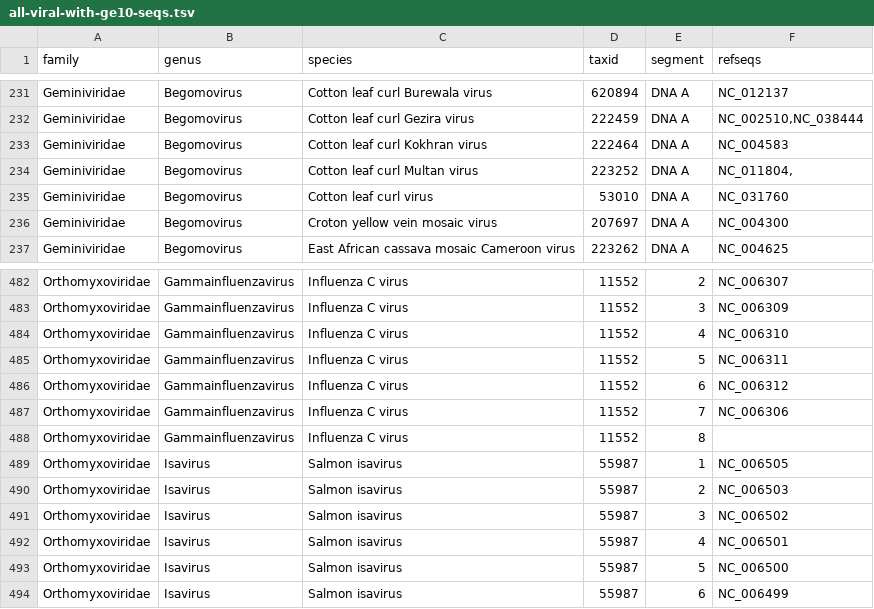
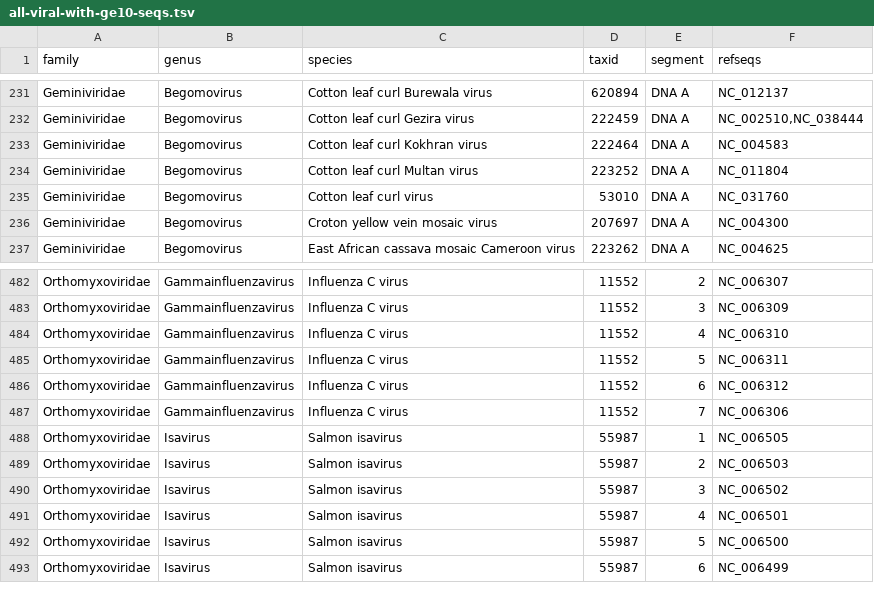
Before and after one commit to broadinstitute/adapt-designs-continuous, a TSV file: taxonomies/all-viral-with-ge10-seqs.tsv, drawn as a sheet; only a part is shown, gaps mark what is left out.

Commit message:
Fix problems in all-viral-with-ge10-seqs list

```diff
--- a/taxonomies/all-viral-with-ge10-seqs.tsv
+++ b/taxonomies/all-viral-with-ge10-seqs.tsv
@@ -233,3 +233,3 @@ Geminiviridae	Begomovirus	Cotton leaf curl Gezira virus	222459	DNA A	NC_002510,N
 Geminiviridae	Begomovirus	Cotton leaf curl Kokhran virus	222464	DNA A	NC_004583
-Geminiviridae	Begomovirus	Cotton leaf curl Multan virus	223252	DNA A	NC_011804,
+Geminiviridae	Begomovirus	Cotton leaf curl Multan virus	223252	DNA A	NC_011804
 Geminiviridae	Begomovirus	Cotton leaf curl virus	53010	DNA A	NC_031760
@@ -487,3 +487,2 @@ Orthomyxoviridae	Gammainfluenzavirus	Influenza C virus	11552	6	NC_006312
 Orthomyxoviridae	Gammainfluenzavirus	Influenza C virus	11552	7	NC_006306
-Orthomyxoviridae	Gammainfluenzavirus	Influenza C virus	11552	8	
 Orthomyxoviridae	Isavirus	Salmon isavirus	55987	1	NC_006505
```
